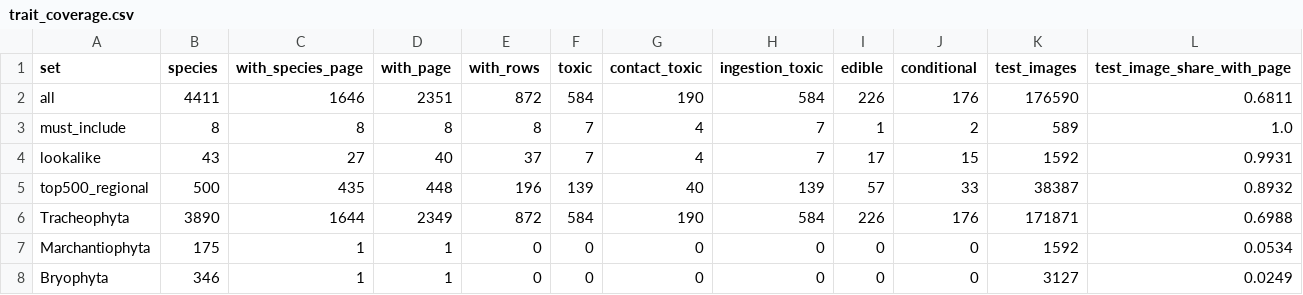
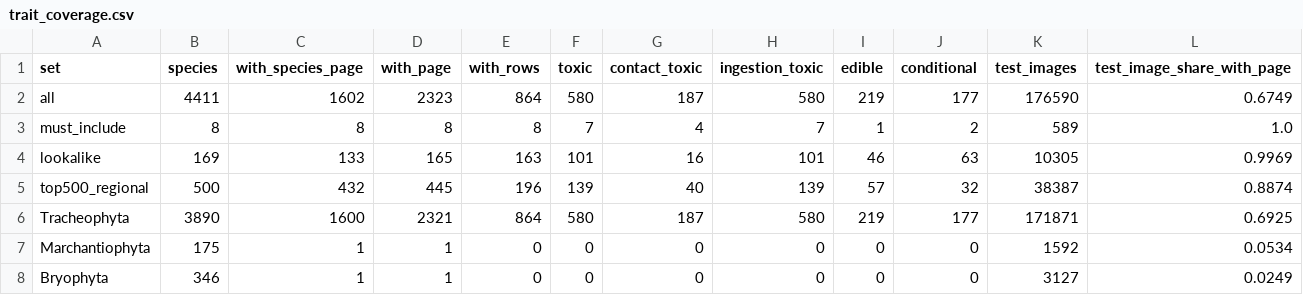
Before and after one commit to CyberneticMedic/Transferner, a CSV file: results/tables/trait_coverage.csv, drawn as a sheet.

```diff
--- a/results/tables/trait_coverage.csv
+++ b/results/tables/trait_coverage.csv
@@ -1,7 +1,7 @@
 set,species,with_species_page,with_page,with_rows,toxic,contact_toxic,ingestion_toxic,edible,conditional,test_images,test_image_share_with_page
-all,4411,1646,2351,872,584,190,584,226,176,176590,0.6811
+all,4411,1602,2323,864,580,187,580,219,177,176590,0.6749
 must_include,8,8,8,8,7,4,7,1,2,589,1.0
-lookalike,43,27,40,37,7,4,7,17,15,1592,0.9931
-top500_regional,500,435,448,196,139,40,139,57,33,38387,0.8932
-Tracheophyta,3890,1644,2349,872,584,190,584,226,176,171871,0.6988
+lookalike,169,133,165,163,101,16,101,46,63,10305,0.9969
+top500_regional,500,432,445,196,139,40,139,57,32,38387,0.8874
+Tracheophyta,3890,1600,2321,864,580,187,580,219,177,171871,0.6925
 Marchantiophyta,175,1,1,0,0,0,0,0,0,1592,0.0534
```
Also changed, not shown: data/traits/growth_habit.csv, 8 other files.
